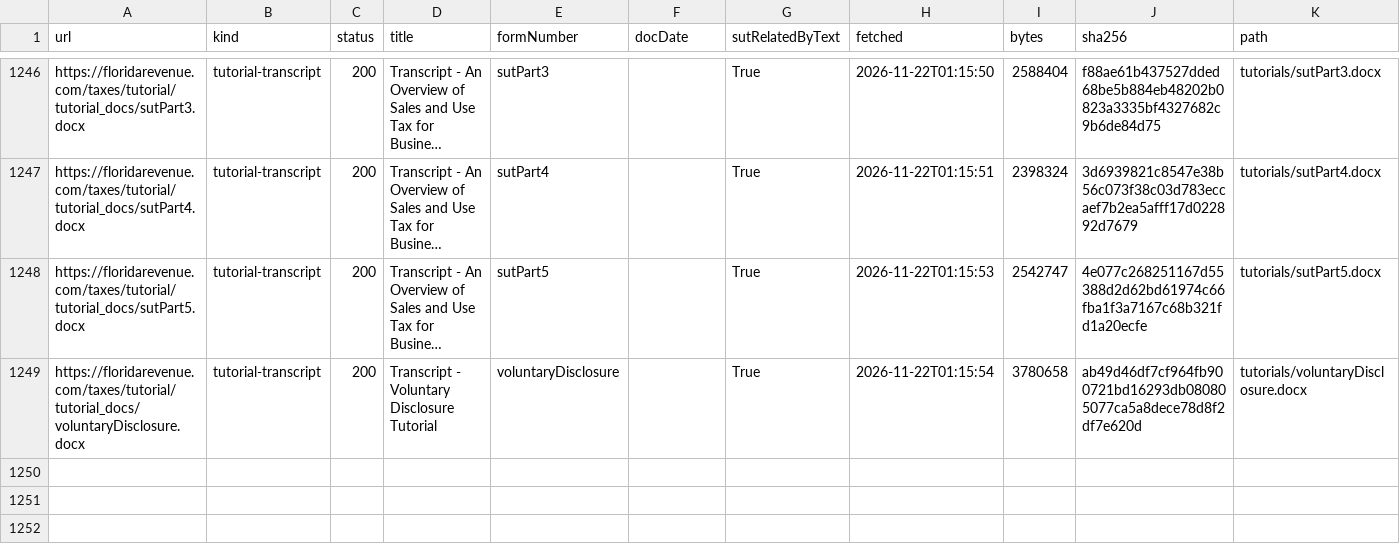
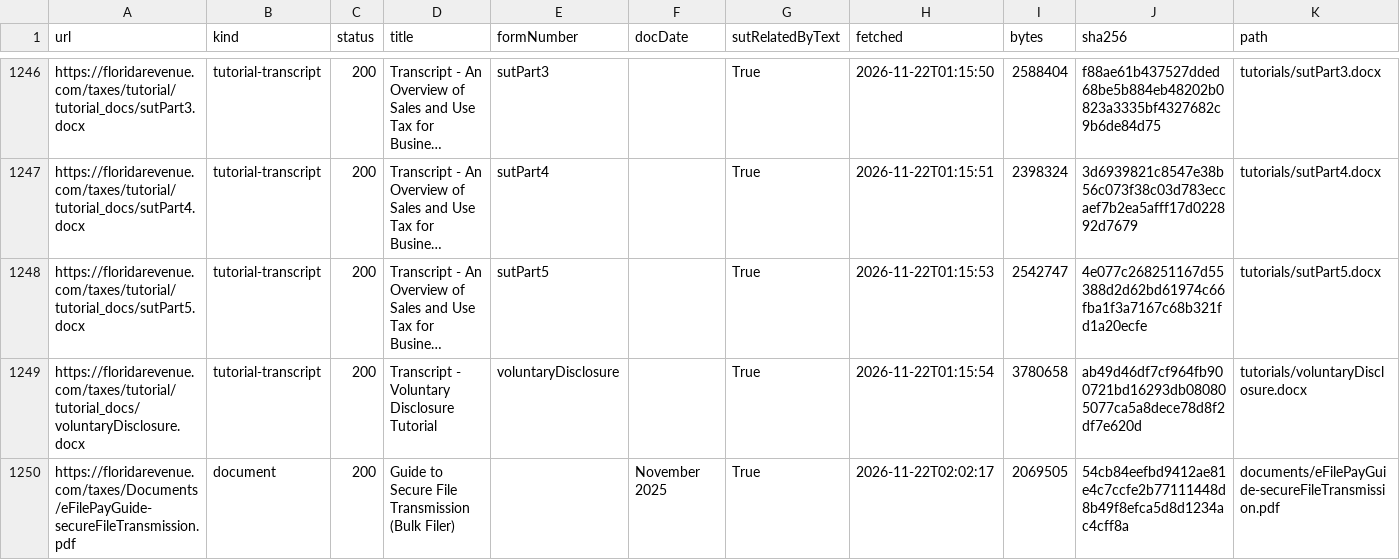
Before and after one commit to Shea-Nelson/gta-tax-training, a CSV file: source/manifest.csv, drawn as a sheet; only a part is shown, gaps mark what is left out; long unchanged cells end in …; the diff names each change by its address in the sheet, - before the commit and + after, or states it on an @@ line.

Commit message:
Add Module 8A: eFile and Pay, step by step (diagram, worked example, quiz); cross-links, learning path, quick reference, form finder; overflow-wrap fix; flrules link fix

```diff
--- a/source/manifest.csv
+++ b/source/manifest.csv
+row 1250: https://floridarevenue.com/taxes/Documents/eFilePayGuide-secureFileTransmission.pdf | document | 200 | Guide to Secure File Transmission (Bulk Filer) |  | November 2025 | True | 2026-11-22T02:02:17 | 2069505 | 54cb84eefbd9412ae81e4c7ccfe2b77111448d8b49f8efca5d8d1234ac4cff8a | documents/eFilePayGuide-secureFileTransmission.pdf
```
Also changed, not shown: 58 other files.
